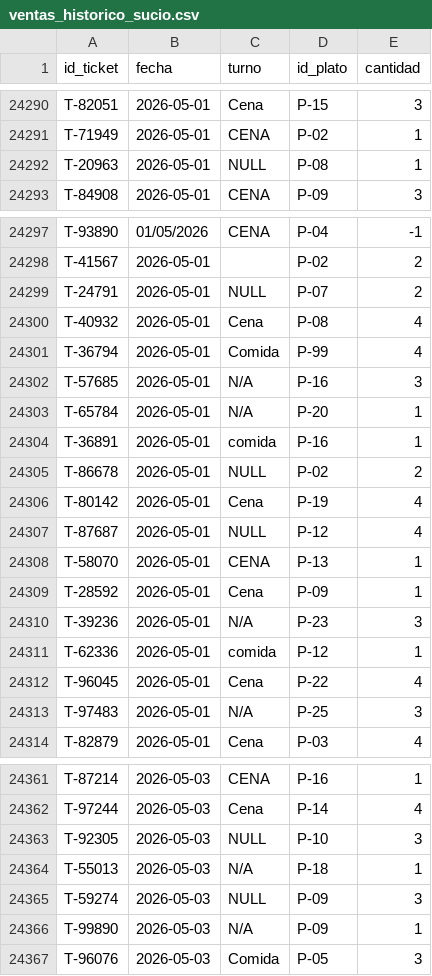
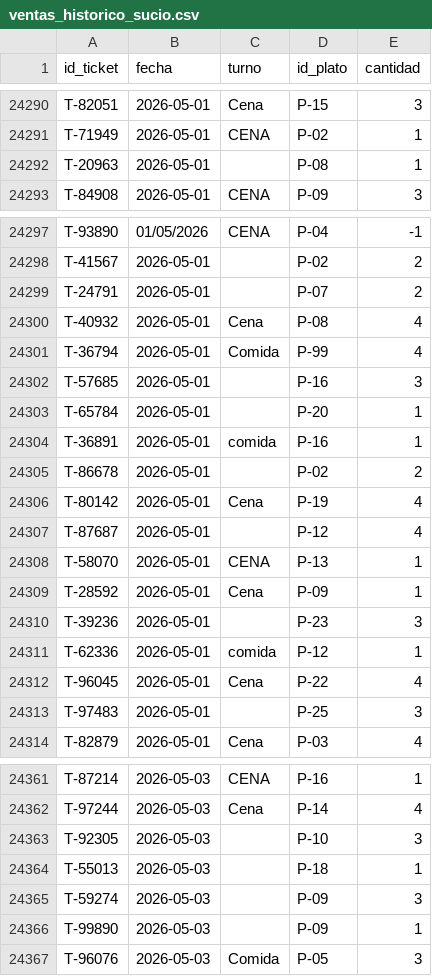
Before and after one commit to ToniSureda/smartchef, a CSV file: data/raw_data/ventas_historico_sucio.csv, drawn as a sheet; only a part is shown, gaps mark what is left out; the diff covers the shown part only.

```diff
--- a/data/raw_data/ventas_historico_sucio.csv
+++ b/data/raw_data/ventas_historico_sucio.csv
@@ -24291,3 +24291,3 @@ T-82051,2026-05-01,  Cena  ,P-15,3
 T-71949,2026-05-01,CENA,P-02,1
-T-20963,2026-05-01,NULL,P-08,1
+T-20963,2026-05-01,,P-08,1
 T-84908,2026-05-01,CENA,P-09,3
@@ -24298,17 +24298,17 @@ T-93890,01/05/2026,CENA,P-04,-1
 T-41567,2026-05-01,,P-02,2
-T-24791,2026-05-01,NULL,P-07,2
+T-24791,2026-05-01,,P-07,2
 T-40932,2026-05-01,  Cena  ,P-08,4
 T-36794,2026-05-01,Comida,P-99,4
-T-57685,2026-05-01,N/A,P-16,3
-T-65784,2026-05-01,N/A,P-20,1
+T-57685,2026-05-01,,P-16,3
+T-65784,2026-05-01,,P-20,1
 T-36891,2026-05-01,comida,P-16,1
-T-86678,2026-05-01,NULL,P-02,2
+T-86678,2026-05-01,,P-02,2
 T-80142,2026-05-01,Cena,P-19,4
-T-87687,2026-05-01,NULL,P-12,4
+T-87687,2026-05-01,,P-12,4
 T-58070,2026-05-01,CENA,P-13,1
 T-28592,2026-05-01,  Cena  ,P-09,1
-T-39236,2026-05-01,N/A,P-23,3
+T-39236,2026-05-01,,P-23,3
 T-62336,2026-05-01,comida,P-12,1
 T-96045,2026-05-01,Cena,P-22,4
-T-97483,2026-05-01,N/A,P-25,3
+T-97483,2026-05-01,,P-25,3
 T-82879,2026-05-01,Cena,P-03,4
@@ -24362,6 +24362,6 @@ T-87214,2026-05-03,CENA,P-16,1
 T-97244,2026-05-03,Cena,P-14,4
-T-92305,2026-05-03,NULL,P-10,3
-T-55013,2026-05-03,N/A,P-18,1
-T-59274,2026-05-03,NULL,P-09,3
-T-99890,2026-05-03,N/A,P-09,1
+T-92305,2026-05-03,,P-10,3
+T-55013,2026-05-03,,P-18,1
+T-59274,2026-05-03,,P-09,3
+T-99890,2026-05-03,,P-09,1
 T-96076,2026-05-03,Comida,P-05,3
```
Also changed, not shown: 22 added rows and 16 edited cells elsewhere in this file, data/clean_data/dim_context.csv, data/clean_data/ventas_historico_limpio.csv, 3 other files.
